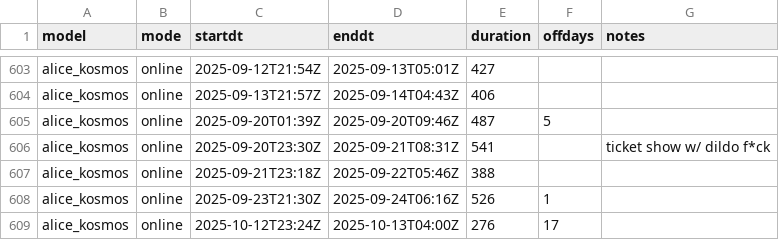
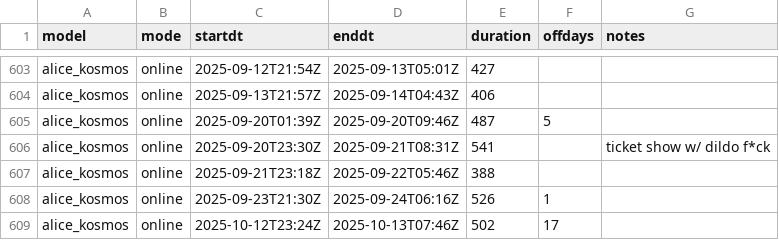
Before and after one commit to 0qr/0qr.github.io, a TSV file: kosmos/broadcasts.tsv, drawn as a sheet; only a part is shown, gaps mark what is left out.

Commit message:
kosmos update 2025-10-13

```diff
--- a/kosmos/broadcasts.tsv
+++ b/kosmos/broadcasts.tsv
@@ -608,2 +608,2 @@ alice_kosmos	online	2025-09-21T23:18Z	2025-09-22T05:46Z	388
 alice_kosmos	online	2025-09-23T21:30Z	2025-09-24T06:16Z	526	1	
-alice_kosmos	online	2025-10-12T23:24Z	2025-10-13T04:00Z	276	17	
+alice_kosmos	online	2025-10-12T23:24Z	2025-10-13T07:46Z	502	17	
```
Also changed, not shown: 1 other file.
